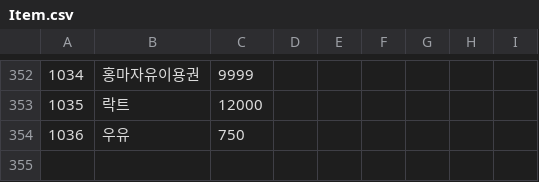
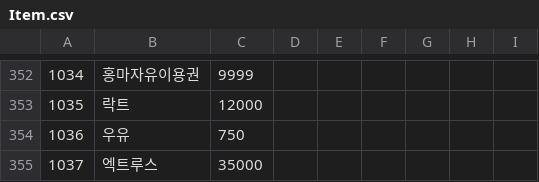
Before and after one commit to keisiki/TWKR-Textbung, a CSV file: CSV/Item.csv, drawn as a sheet; only a part is shown, gaps mark what is left out; the diff names each change by its address in the sheet, - before the commit and + after, or states it on an @@ line.

```diff
--- a/CSV/Item.csv
+++ b/CSV/Item.csv
+row 355: 1037 | 엑트루스 | 35000
```
Also changed, not shown: CSV/TCVAR.csv, 6 other files.
